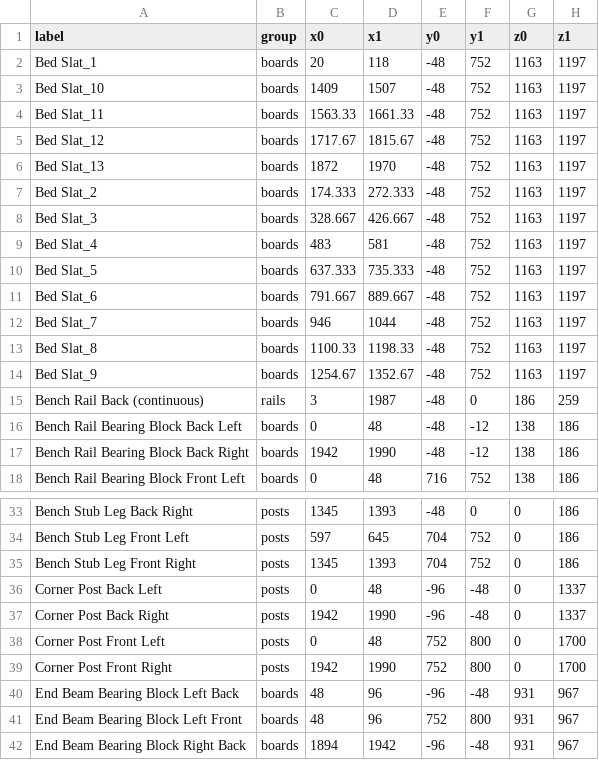
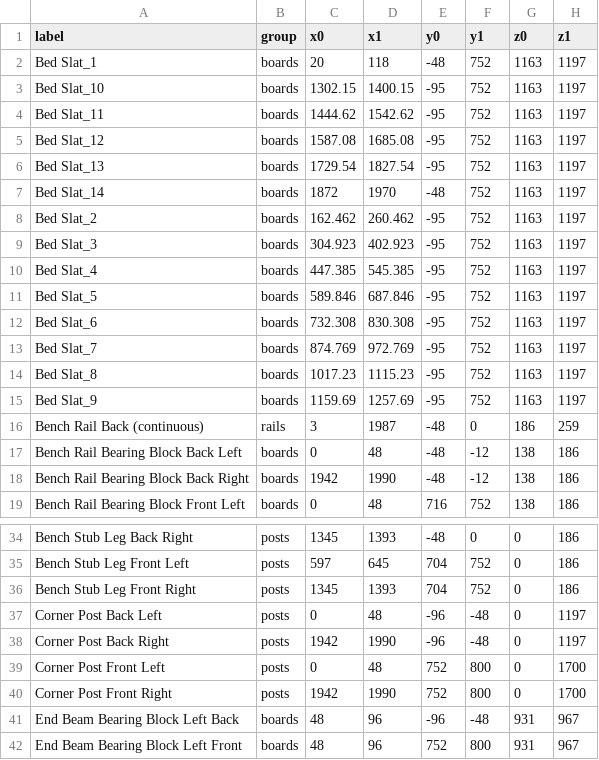
Before and after one commit to Starefossen/snekkerbua, a TSV file: parts.tsv, drawn as a sheet; only a part is shown, gaps mark what is left out; the shorter side is filled out with more unchanged rows.

Commit message:
feat: back posts flush with platform, slats extended to wall

```diff
--- a/parts.tsv
+++ b/parts.tsv
@@ -2,14 +2,15 @@ label	group	x0	x1	y0	y1	z0	z1
 Bed Slat_1	boards	20	118	-48	752	1163	1197
-Bed Slat_10	boards	1409	1507	-48	752	1163	1197
-Bed Slat_11	boards	1563.33	1661.33	-48	752	1163	1197
-Bed Slat_12	boards	1717.67	1815.67	-48	752	1163	1197
-Bed Slat_13	boards	1872	1970	-48	752	1163	1197
-Bed Slat_2	boards	174.333	272.333	-48	752	1163	1197
-Bed Slat_3	boards	328.667	426.667	-48	752	1163	1197
-Bed Slat_4	boards	483	581	-48	752	1163	1197
-Bed Slat_5	boards	637.333	735.333	-48	752	1163	1197
-Bed Slat_6	boards	791.667	889.667	-48	752	1163	1197
-Bed Slat_7	boards	946	1044	-48	752	1163	1197
-Bed Slat_8	boards	1100.33	1198.33	-48	752	1163	1197
-Bed Slat_9	boards	1254.67	1352.67	-48	752	1163	1197
+Bed Slat_10	boards	1302.15	1400.15	-95	752	1163	1197
+Bed Slat_11	boards	1444.62	1542.62	-95	752	1163	1197
+Bed Slat_12	boards	1587.08	1685.08	-95	752	1163	1197
+Bed Slat_13	boards	1729.54	1827.54	-95	752	1163	1197
+Bed Slat_14	boards	1872	1970	-48	752	1163	1197
+Bed Slat_2	boards	162.462	260.462	-95	752	1163	1197
+Bed Slat_3	boards	304.923	402.923	-95	752	1163	1197
+Bed Slat_4	boards	447.385	545.385	-95	752	1163	1197
+Bed Slat_5	boards	589.846	687.846	-95	752	1163	1197
+Bed Slat_6	boards	732.308	830.308	-95	752	1163	1197
+Bed Slat_7	boards	874.769	972.769	-95	752	1163	1197
+Bed Slat_8	boards	1017.23	1115.23	-95	752	1163	1197
+Bed Slat_9	boards	1159.69	1257.69	-95	752	1163	1197
 Bench Rail Back (continuous)	rails	3	1987	-48	0	186	259
@@ -35,4 +36,4 @@ Bench Stub Leg Front Left	posts	597	645	704	752	0	186
 Bench Stub Leg Front Right	posts	1345	1393	704	752	0	186
-Corner Post Back Left	posts	0	48	-96	-48	0	1337
-Corner Post Back Right	posts	1942	1990	-96	-48	0	1337
+Corner Post Back Left	posts	0	48	-96	-48	0	1197
+Corner Post Back Right	posts	1942	1990	-96	-48	0	1197
 Corner Post Front Left	posts	0	48	752	800	0	1700
```
Also changed, not shown: 1 other file.
